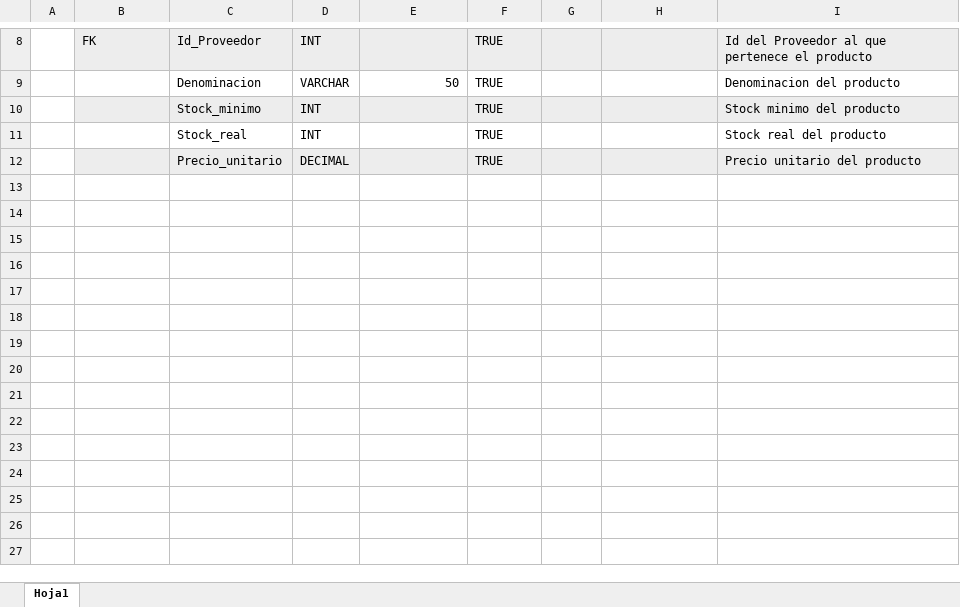
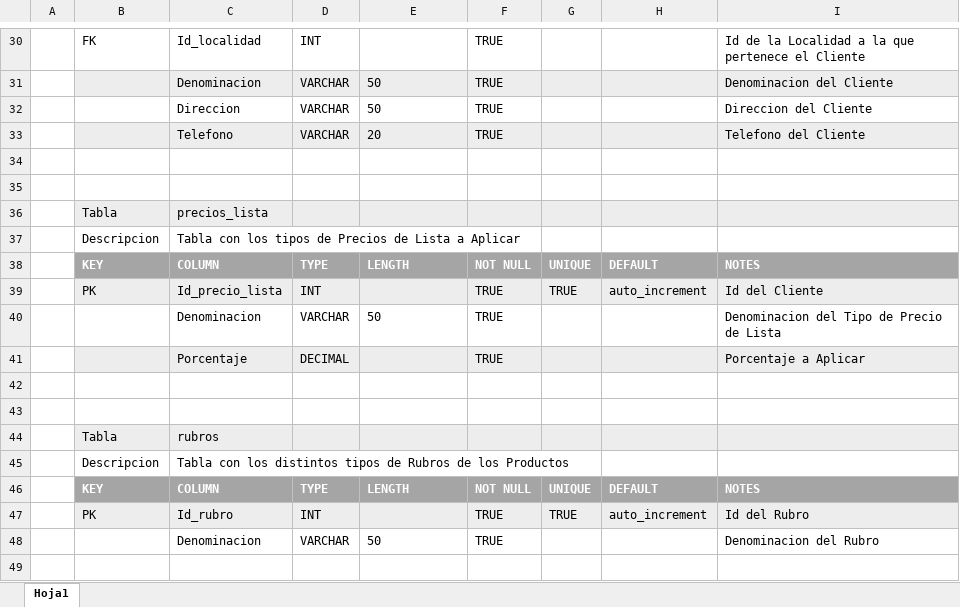
Before and after one commit to Fran2109/Curso_SQL_CoderHouse, an Excel workbook: Entrega Final/Descripciones de Tablas.xlsx, sheet Hoja1, drawn as a sheet; only a part is shown, gaps mark what is left out; values as stored, in another font and other column widths than the file's, no borders; addresses are those after the commit; the diff covers the shown part only; the diff names each change by its address in the sheet, - before the commit and + after, or states it on an @@ line.

```diff
--- a/Entrega Final/Descripciones de Tablas.xlsx (sheet Hoja1)
+++ b/Entrega Final/Descripciones de Tablas.xlsx (sheet Hoja1)
-B30:I30 fill: #EDEDED
+B30:I30 fill: none
-C30: Id_Proveedor
+C30: Id_localidad
-I30: Id del Proveedor al que pertenece el producto
+I30: Id de la Localidad a la que pertenece el Cliente
-B31:I31 fill: none
+B31:I31 fill: #EDEDED
-E31 alignment: right
+E31 alignment: left
-I31: Denominacion del producto
+I31: Denominacion del Cliente
+row 32:  |  | Direccion | VARCHAR | 50 | TRUE |  |  | Direccion del Cliente
+row 33:  |  | Telefono | VARCHAR | 20 | TRUE |  |  | Telefono del Cliente
-B34:I34 fill: #EDEDED
+B34:I34 fill: none
-row 34:  |  | Stock_minimo | INT |  | TRUE |  |  | Stock minimo del producto
+row 34: (empty)
-row 35:  |  | Stock_real | INT |  | TRUE |  |  | Stock real del producto
+row 35: (empty)
+row 36:  | Tabla | precios_lista
+row 37:  | Descripcion | Tabla con los tipos de Precios de Lista a Aplicar
+row 38:  | KEY | COLUMN | TYPE | LENGTH | NOT NULL | UNIQUE | DEFAULT | NOTES
+row 39:  | PK | Id_precio_lista | INT |  | TRUE | TRUE | auto_increment | Id del Cliente
+row 40:  |  | Denominacion | VARCHAR | 50 | TRUE |  |  | Denominacion del Tipo de Precio de Lista
-C41: Precio_unitario
+C41: Porcentaje
-I41: Precio unitario del producto
+I41: Porcentaje a Aplicar
+row 42: (empty)
+row 43: (empty)
+row 44:  | Tabla | rubros
+row 45:  | Descripcion | Tabla con los distintos tipos de Rubros de los Productos
+row 46:  | KEY | COLUMN | TYPE | LENGTH | NOT NULL | UNIQUE | DEFAULT | NOTES
+row 47:  | PK | Id_rubro | INT |  | TRUE | TRUE | auto_increment | Id del Rubro
+row 48:  |  | Denominacion | VARCHAR | 50 | TRUE |  |  | Denominacion del Rubro
+row 49: (empty)
```
Also changed, not shown: 33 added rows and 6 edited cells elsewhere in this sheet.
